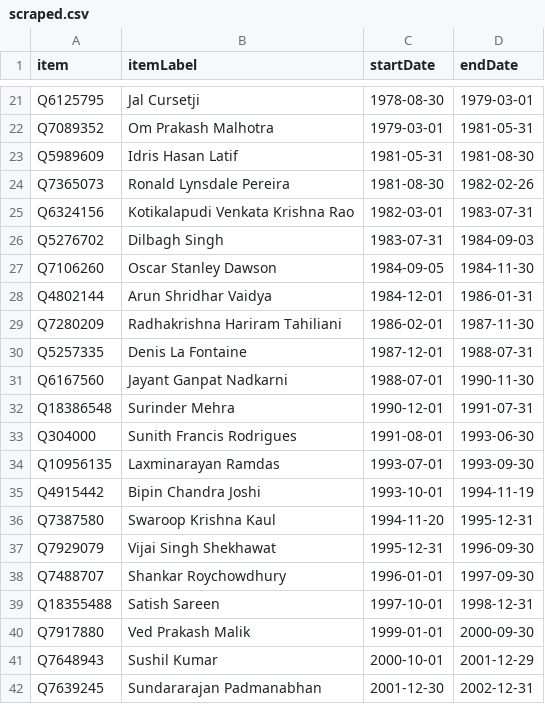
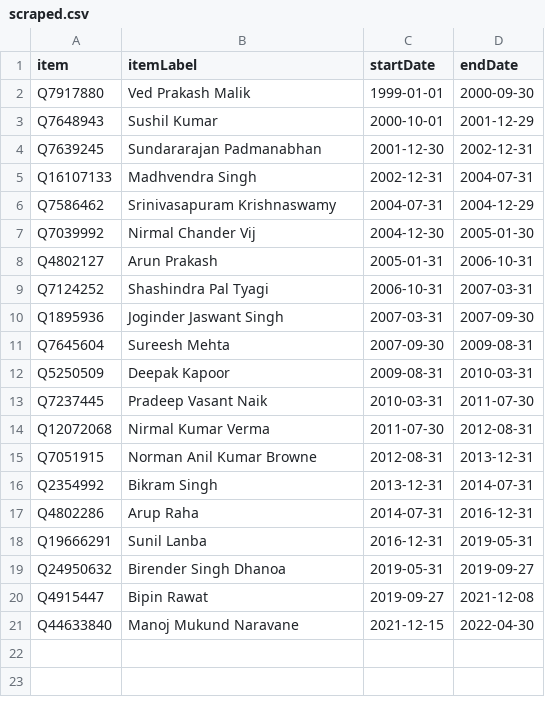
Before and after one commit to every-politician-scrapers/india-ministers, a CSV file: sources/chief-of-staff-enwiki/scraped.csv, drawn as a sheet; only a part is shown, gaps mark what is left out; the shorter side is filled out with more unchanged rows; the diff covers the shown part only; the diff names each change by its address in the sheet, - before the commit and + after, or states it on an @@ line.

```diff
--- a/sources/chief-of-staff-enwiki/scraped.csv
+++ b/sources/chief-of-staff-enwiki/scraped.csv
-row 21: Q6125795 | Jal Cursetji | 1978-08-30 | 1979-03-01
-row 22: Q7089352 | Om Prakash Malhotra | 1979-03-01 | 1981-05-31
-row 23: Q5989609 | Idris Hasan Latif | 1981-05-31 | 1981-08-30
-row 24: Q7365073 | Ronald Lynsdale Pereira | 1981-08-30 | 1982-02-26
-row 25: Q6324156 | Kotikalapudi Venkata Krishna Rao | 1982-03-01 | 1983-07-31
-row 26: Q5276702 | Dilbagh Singh | 1983-07-31 | 1984-09-03
-row 27: Q7106260 | Oscar Stanley Dawson | 1984-09-05 | 1984-11-30
-row 28: Q4802144 | Arun Shridhar Vaidya | 1984-12-01 | 1986-01-31
-row 29: Q7280209 | Radhakrishna Hariram Tahiliani | 1986-02-01 | 1987-11-30
-row 30: Q5257335 | Denis La Fontaine | 1987-12-01 | 1988-07-31
-row 31: Q6167560 | Jayant Ganpat Nadkarni | 1988-07-01 | 1990-11-30
-row 32: Q18386548 | Surinder Mehra | 1990-12-01 | 1991-07-31
-row 33: Q304000 | Sunith Francis Rodrigues | 1991-08-01 | 1993-06-30
-row 34: Q10956135 | Laxminarayan Ramdas | 1993-07-01 | 1993-09-30
-row 35: Q4915442 | Bipin Chandra Joshi | 1993-10-01 | 1994-11-19
-row 36: Q7387580 | Swaroop Krishna Kaul | 1994-11-20 | 1995-12-31
-row 37: Q7929079 | Vijai Singh Shekhawat | 1995-12-31 | 1996-09-30
-row 38: Q7488707 | Shankar Roychowdhury | 1996-01-01 | 1997-09-30
-row 39: Q18355488 | Satish Sareen | 1997-10-01 | 1998-12-31
```
Also changed, not shown: 19 removed rows elsewhere in this file, sources/chandigarh-administrator-enwiki/wikidata.csv, sources/chief-of-army/wikidata.csv, 43 other files.
